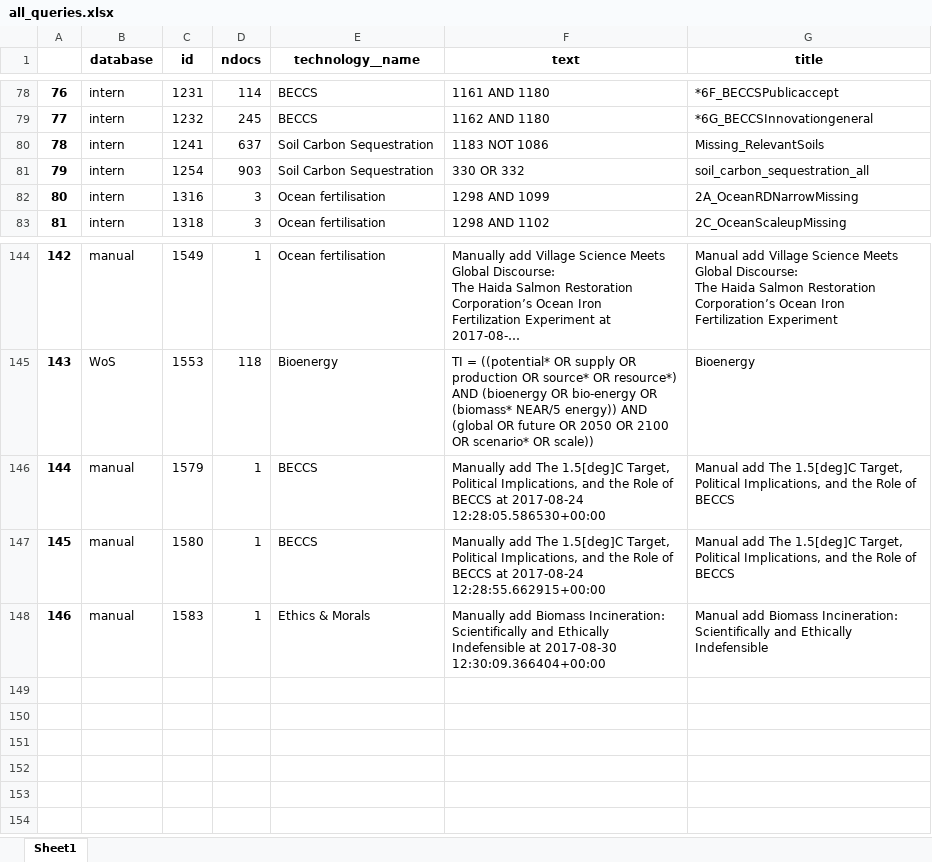
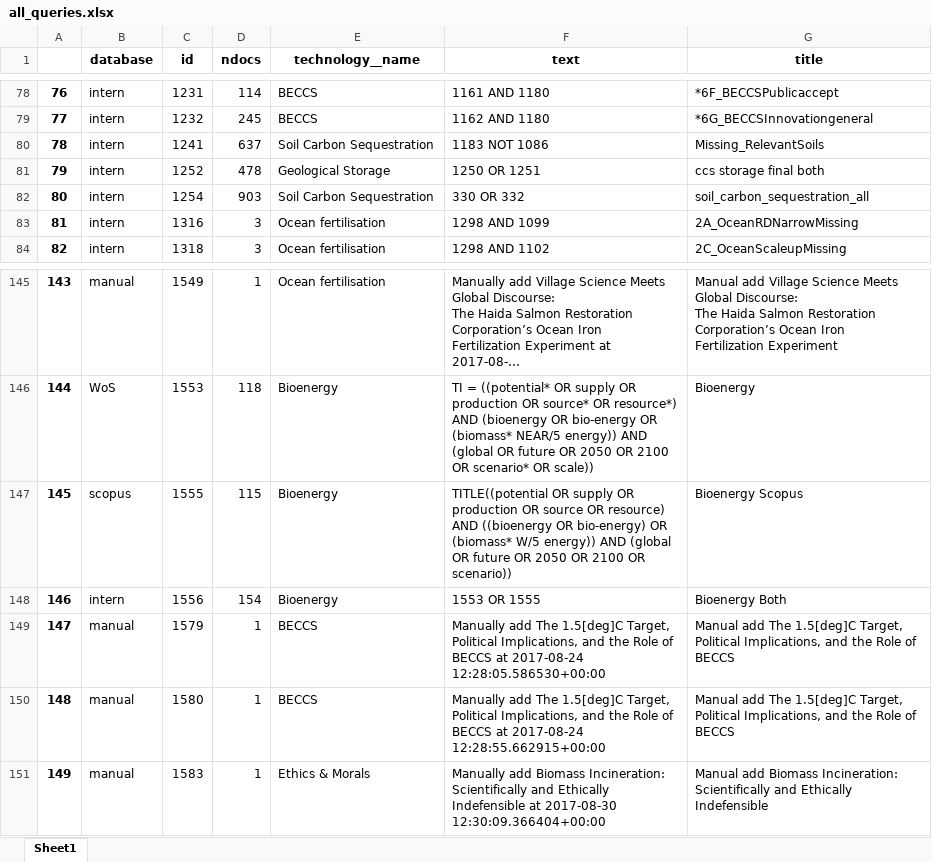
Before and after one commit to mcc-apsis/NETs-review, an Excel workbook: tables/all_queries.xlsx, sheet Sheet1, drawn as a sheet; only a part is shown, gaps mark what is left out; long unchanged cells end in …; values as stored, in another font and other column widths than the file's, no borders; addresses are those after the commit; the diff names each change by its address in the sheet, - before the commit and + after, or states it on an @@ line.

```diff
--- a/tables/all_queries.xlsx (sheet Sheet1)
+++ b/tables/all_queries.xlsx (sheet Sheet1)
+row 81: 79 | intern | 1252 | 478 | Geological Storage | 1250 OR 1251 | ccs storage final both
@@ column A renumbered from row 82 down @@
+row 147: 145 | scopus | 1555 | 115 | Bioenergy | TITLE((potential OR supply OR production OR source OR resource) AND ((bioenergy OR bio-energy) OR (biomass* W/5 energy)) AND (global OR future OR 2050 OR 2100 OR scenario)) | Bioenergy Scopus
+row 148: 146 | intern | 1556 | 154 | Bioenergy | 1553 OR 1555 | Bioenergy Both
```
Also changed, not shown: tables/all_considered_docs.xlsx, tables/spreadsheet_not_found.xlsx, 2 other files.
